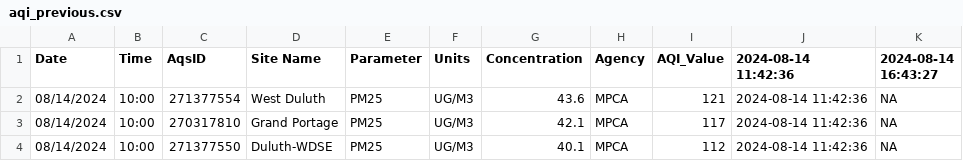
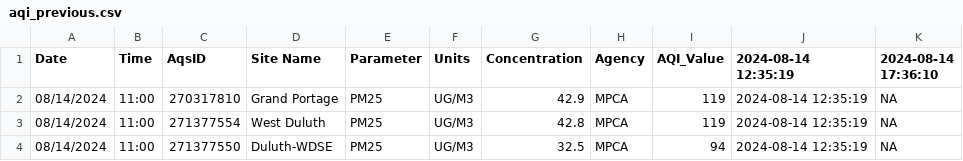
Before and after one commit to MPCA-air/aqi-watch, a CSV file: data/aqi_previous.csv, drawn as a sheet.

```diff
--- a/data/aqi_previous.csv
+++ b/data/aqi_previous.csv
@@ -1,4 +1,4 @@
-"Date","Time","AqsID","Site Name","Parameter","Units","Concentration","Agency","AQI_Value","2024-08-14 11:42:36","2024-08-14 16:43:27"
-"08/14/2024","10:00","271377554","West Duluth","PM25","UG/M3",43.6,"MPCA",121,"2024-08-14 11:42:36",NA
-"08/14/2024","10:00","270317810","Grand Portage","PM25","UG/M3",42.1,"MPCA",117,"2024-08-14 11:42:36",NA
-"08/14/2024","10:00","271377550","Duluth-WDSE","PM25","UG/M3",40.1,"MPCA",112,"2024-08-14 11:42:36",NA
+"Date","Time","AqsID","Site Name","Parameter","Units","Concentration","Agency","AQI_Value","2024-08-14 12:35:19","2024-08-14 17:36:10"
+"08/14/2024","11:00","270317810","Grand Portage","PM25","UG/M3",42.9,"MPCA",119,"2024-08-14 12:35:19",NA
+"08/14/2024","11:00","271377554","West Duluth","PM25","UG/M3",42.8,"MPCA",119,"2024-08-14 12:35:19",NA
+"08/14/2024","11:00","271377550","Duluth-WDSE","PM25","UG/M3",32.5,"MPCA",94,"2024-08-14 12:35:19",NA
```
Also changed, not shown: 8 other files.
